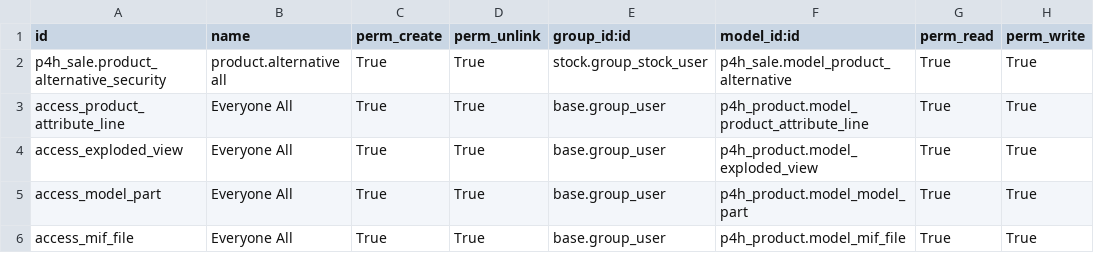
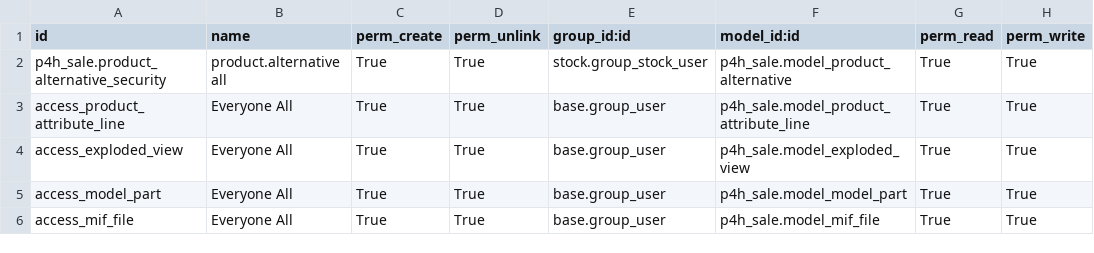
Before and after one commit to parts4heat/odoo, a CSV file: p4h_sale/security/ir.model.access.csv, drawn as a sheet.

Commit message:
Security moved without proper module name - so rename

```diff
--- a/p4h_sale/security/ir.model.access.csv
+++ b/p4h_sale/security/ir.model.access.csv
@@ -2,5 +2,5 @@ id,name,perm_create,perm_unlink,group_id:id,model_id:id,perm_read,perm_write
 "p4h_sale.product_alternative_security","product.alternative all","True","True","stock.group_stock_user","p4h_sale.model_product_alternative","True","True"
-"access_product_attribute_line","Everyone All","True","True","base.group_user","p4h_product.model_product_attribute_line","True","True"
-"access_exploded_view","Everyone All","True","True","base.group_user","p4h_product.model_exploded_view","True","True"
-"access_model_part","Everyone All","True","True","base.group_user","p4h_product.model_model_part","True","True"
-"access_mif_file","Everyone All","True","True","base.group_user","p4h_product.model_mif_file","True","True"
+"access_product_attribute_line","Everyone All","True","True","base.group_user","p4h_sale.model_product_attribute_line","True","True"
+"access_exploded_view","Everyone All","True","True","base.group_user","p4h_sale.model_exploded_view","True","True"
+"access_model_part","Everyone All","True","True","base.group_user","p4h_sale.model_model_part","True","True"
+"access_mif_file","Everyone All","True","True","base.group_user","p4h_sale.model_mif_file","True","True"
```
